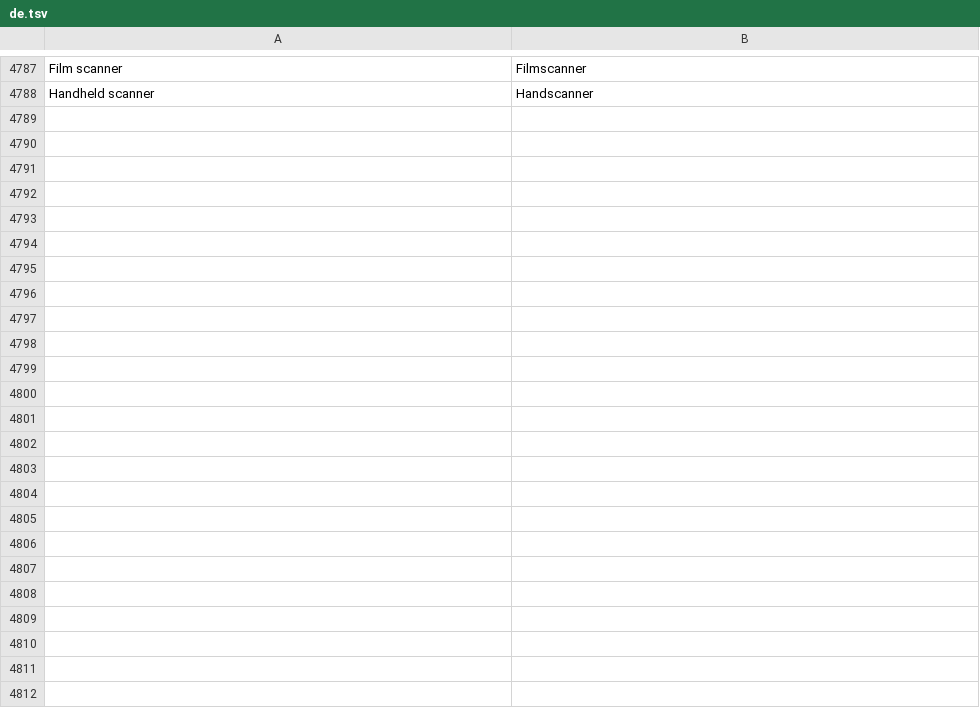
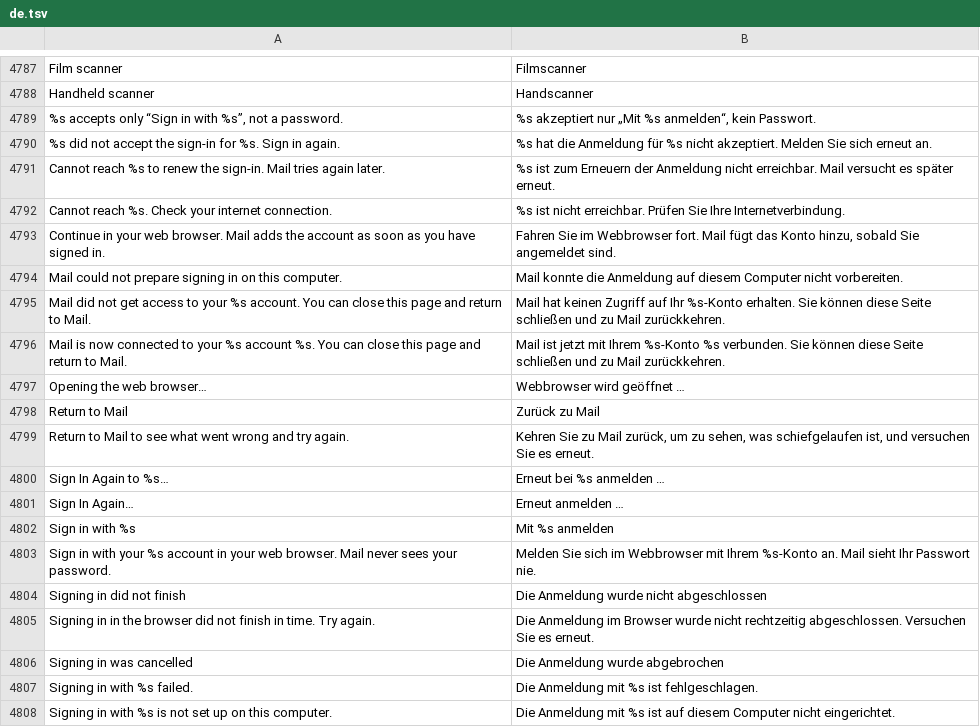
Before and after one commit to luxopes/LuxOS-Arch, a TSV file: packages/luxos-i18n/files/de.tsv, drawn as a sheet; only a part is shown, gaps mark what is left out; the diff covers the shown part only.

```diff
--- a/packages/luxos-i18n/files/de.tsv
+++ b/packages/luxos-i18n/files/de.tsv
@@ -4788 +4788,21 @@ Film scanner	Filmscanner
 Handheld scanner	Handscanner
+%s accepts only “Sign in with %s”, not a password.	%s akzeptiert nur „Mit %s anmelden“, kein Passwort.
+%s did not accept the sign-in for %s. Sign in again.	%s hat die Anmeldung für %s nicht akzeptiert. Melden Sie sich erneut an.
+Cannot reach %s to renew the sign-in. Mail tries again later.	%s ist zum Erneuern der Anmeldung nicht erreichbar. Mail versucht es später erneut.
+Cannot reach %s. Check your internet connection.	%s ist nicht erreichbar. Prüfen Sie Ihre Internetverbindung.
+Continue in your web browser. Mail adds the account as soon as you have signed in.	Fahren Sie im Webbrowser fort. Mail fügt das Konto hinzu, sobald Sie angemeldet sind.
+Mail could not prepare signing in on this computer.	Mail konnte die Anmeldung auf diesem Computer nicht vorbereiten.
+Mail did not get access to your %s account. You can close this page and return to Mail.	Mail hat keinen Zugriff auf Ihr %s-Konto erhalten. Sie können diese Seite schließen und zu Mail zurückkehren.
+Mail is now connected to your %s account %s. You can close this page and return to Mail.	Mail ist jetzt mit Ihrem %s-Konto %s verbunden. Sie können diese Seite schließen und zu Mail zurückkehren.
+Opening the web browser…	Webbrowser wird geöffnet …
+Return to Mail	Zurück zu Mail
+Return to Mail to see what went wrong and try again.	Kehren Sie zu Mail zurück, um zu sehen, was schiefgelaufen ist, und versuchen Sie es erneut.
+Sign In Again to %s…	Erneut bei %s anmelden …
+Sign In Again…	Erneut anmelden …
+Sign in with %s	Mit %s anmelden
+Sign in with your %s account in your web browser. Mail never sees your password.	Melden Sie sich im Webbrowser mit Ihrem %s-Konto an. Mail sieht Ihr Passwort nie.
+Signing in did not finish	Die Anmeldung wurde nicht abgeschlossen
+Signing in in the browser did not finish in time. Try again.	Die Anmeldung im Browser wurde nicht rechtzeitig abgeschlossen. Versuchen Sie es erneut.
+Signing in was cancelled	Die Anmeldung wurde abgebrochen
+Signing in with %s failed.	Die Anmeldung mit %s ist fehlgeschlagen.
+Signing in with %s is not set up on this computer.	Die Anmeldung mit %s ist auf diesem Computer nicht eingerichtet.
```
Also changed, not shown: 9 added rows elsewhere in this file, packages/luxos-i18n/files/es.tsv, packages/luxos-i18n/files/fr.tsv, 26 other files.
